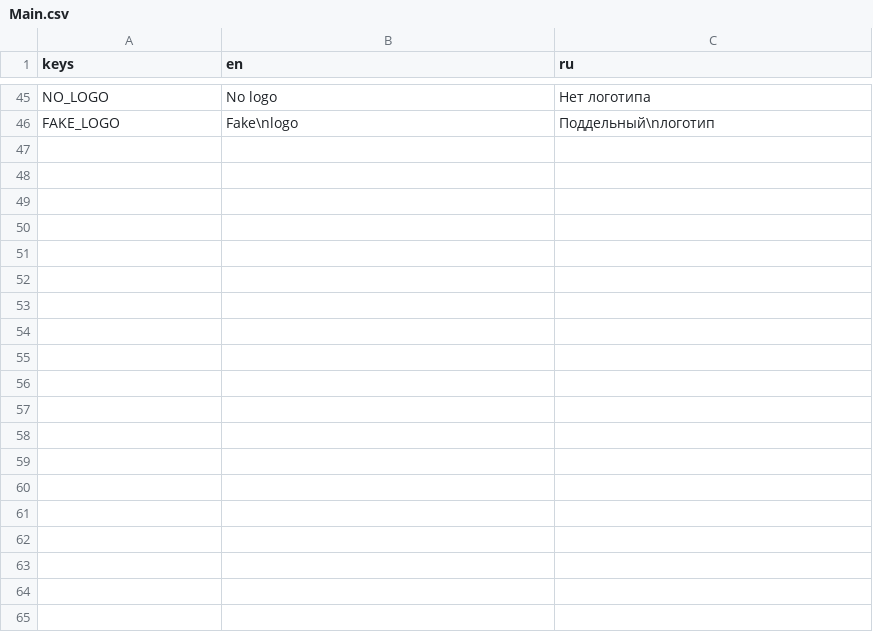
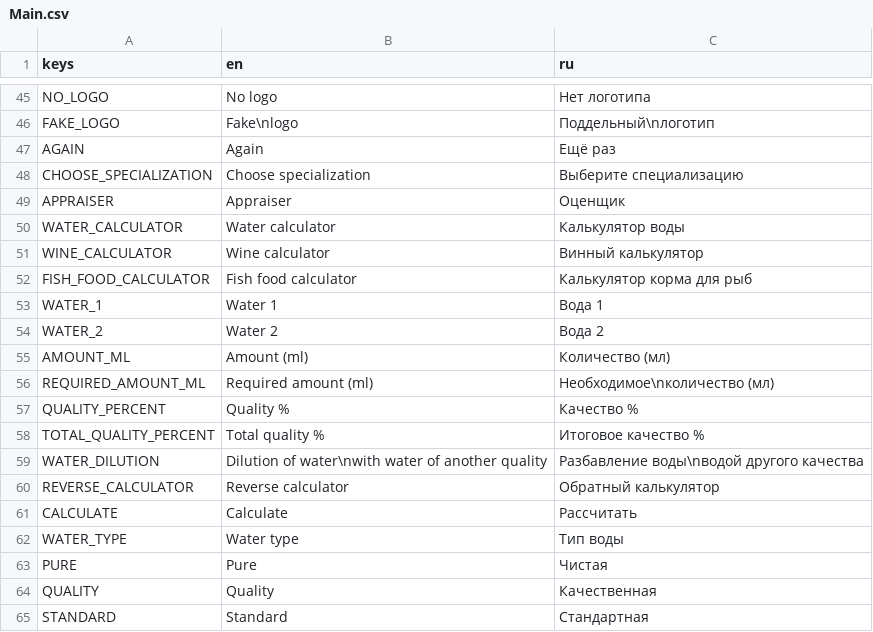
Before and after one commit to Minder43/Probably-Stolen-Calculator, a CSV file: Translation/Main.csv, drawn as a sheet; only a part is shown, gaps mark what is left out; the diff covers the shown part only; the diff names each change by its address in the sheet, - before the commit and + after, or states it on an @@ line.

Commit message:
Main

```diff
--- a/Translation/Main.csv
+++ b/Translation/Main.csv
+row 47: AGAIN | Again | Ещё раз
+row 48: CHOOSE_SPECIALIZATION | Choose specialization | Выберите специализацию
+row 49: APPRAISER | Appraiser | Оценщик
+row 50: WATER_CALCULATOR | Water calculator | Калькулятор воды
+row 51: WINE_CALCULATOR | Wine calculator | Винный калькулятор
+row 52: FISH_FOOD_CALCULATOR | Fish food calculator | Калькулятор корма для рыб
+row 53: WATER_1 | Water 1 | Вода 1
+row 54: WATER_2 | Water 2 | Вода 2
+row 55: AMOUNT_ML | Amount (ml) | Количество (мл)
+row 56: REQUIRED_AMOUNT_ML | Required amount (ml) | Необходимое\nколичество (мл)
+row 57: QUALITY_PERCENT | Quality % | Качество %
+row 58: TOTAL_QUALITY_PERCENT | Total quality % | Итоговое качество %
+row 59: WATER_DILUTION | Dilution of water\nwith water of another quality | Разбавление воды\nводой другого качества
+row 60: REVERSE_CALCULATOR | Reverse calculator | Обратный калькулятор
+row 61: CALCULATE | Calculate | Рассчитать
+row 62: WATER_TYPE | Water type | Тип воды
+row 63: PURE | Pure | Чистая
+row 64: QUALITY | Quality | Качественная
+row 65: STANDARD | Standard | Стандартная
```
Also changed, not shown: 25 added rows elsewhere in this file, 18 other files.
